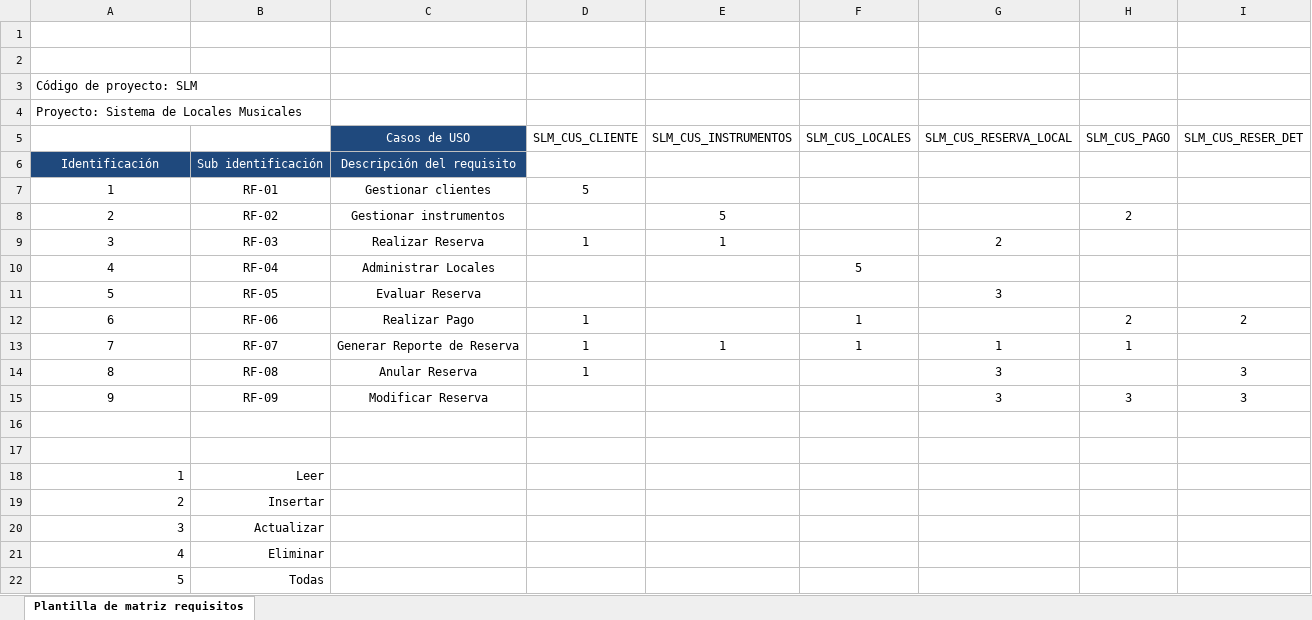
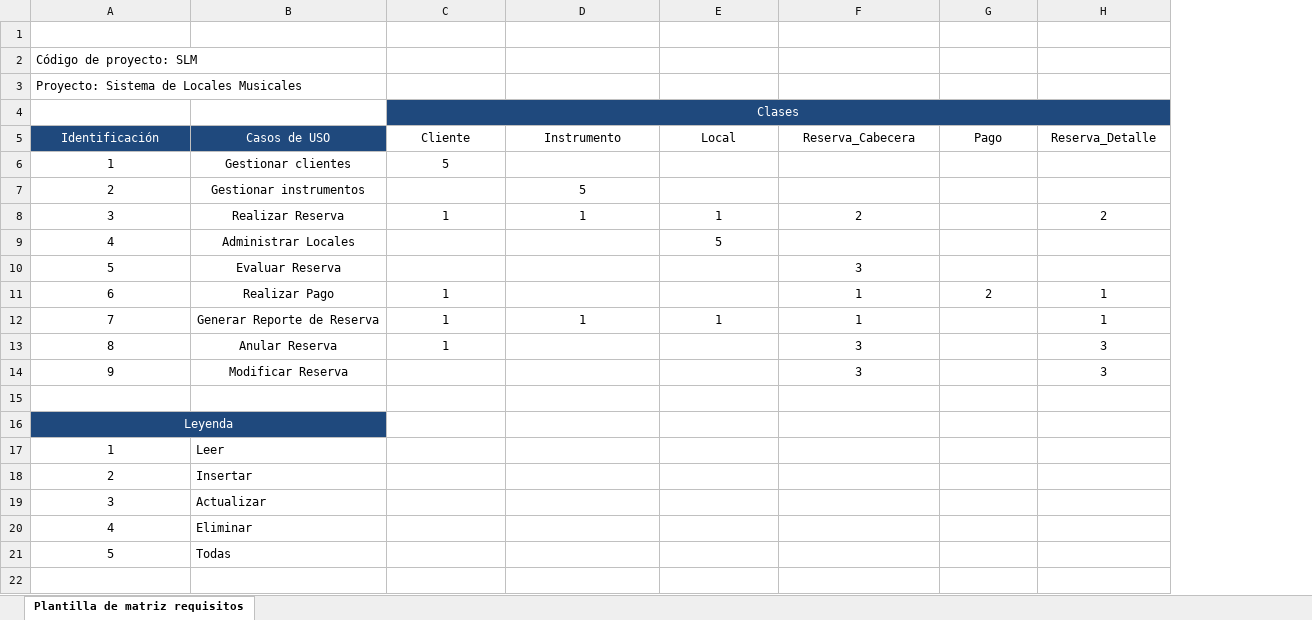
Before and after one commit to Edwindeza/SFT, an Excel workbook: Desarrollo/SLM/Documentos/SLM_MTR.xlsx, sheet Plantilla de matriz requisitos, drawn as a sheet; values as stored, in another font and other column widths than the file's, no borders; removed rows and columns are numbered as before the commit, all else as after; the diff names each change by its address in the sheet, - before the commit and + after, or states it on an @@ line.

Commit message:
Presentacion de Matriz de Trazabilidad corregido y actualizado

```diff
--- a/Desarrollo/SLM/Documentos/SLM_MTR.xlsx (sheet Plantilla de matriz requisitos)
+++ b/Desarrollo/SLM/Documentos/SLM_MTR.xlsx (sheet Plantilla de matriz requisitos)
-column B, rows 7-22: RF-01 | RF-02 | RF-03 | RF-04 | RF-05 | RF-06 | RF-07 | RF-08 | RF-09 |  |  | Leer | Insertar | Actualizar | Eliminar | Todas
-row 1: (empty)
-row 5:  |  | Casos de USO | SLM_CUS_CLIENTE | SLM_CUS_INSTRUMENTOS | SLM_CUS_LOCALES | SLM_CUS_RESERVA_LOCAL | SLM_CUS_PAGO | SLM_CUS_RESER_DET
-row 6: Identificación | Sub identificación | Descripción del requisito
+row 4:  |  | Clases
+row 5: Identificación | Casos de USO | Cliente | Instrumento | Local | Reserva_Cabecera | Pago | Reserva_Detalle
-G7: 2
+G7: (empty)
-E8: (empty)
+E8: 1
-H8: (empty)
+H8: 2
-E11: 1
+E11: (empty)
-F11: (empty)
+F11: 1
-H11: 2
+H11: 1
-G12: 1
+G12: (empty)
-H12: (empty)
+H12: 1
-G14: 3
+G14: (empty)
-A16: (empty)
+A16: Leyenda
-A16 fill: none
+A16 fill: #1F497D
+A16:B16 merged
-B16 fill: none
+B16 fill: #1F497D
-A17:A21 alignment: right
+A17:A21 alignment: center
-B17: (empty)
+B17: Leer
-B18: (empty)
+B18: Insertar
-B19: (empty)
+B19: Actualizar
-B20: (empty)
+B20: Eliminar
-B21: (empty)
+B21: Todas
```
